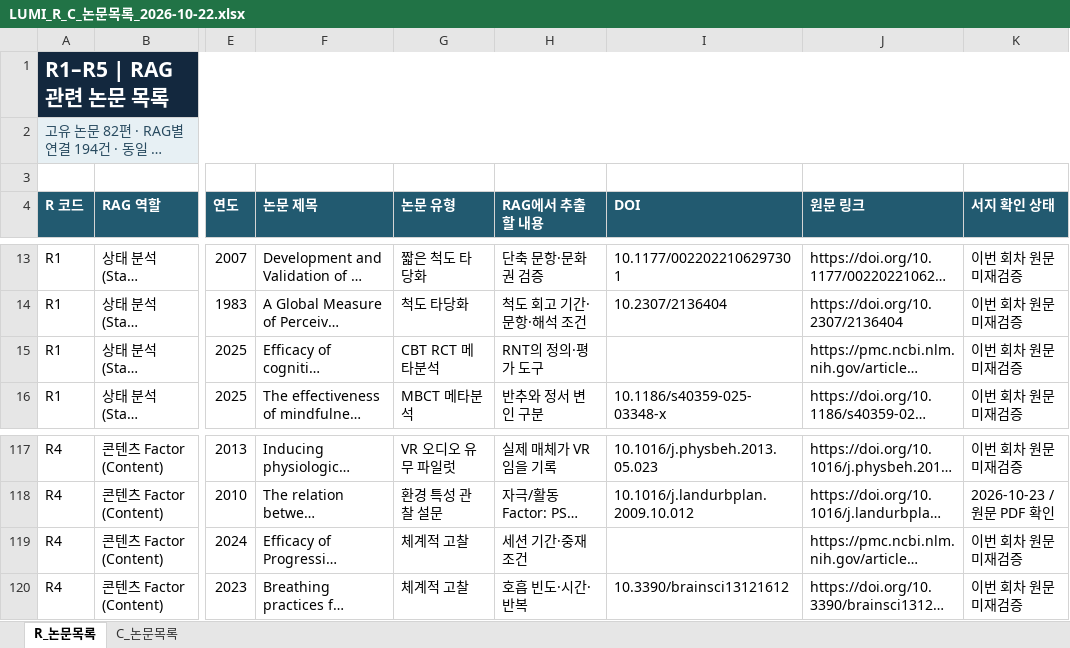
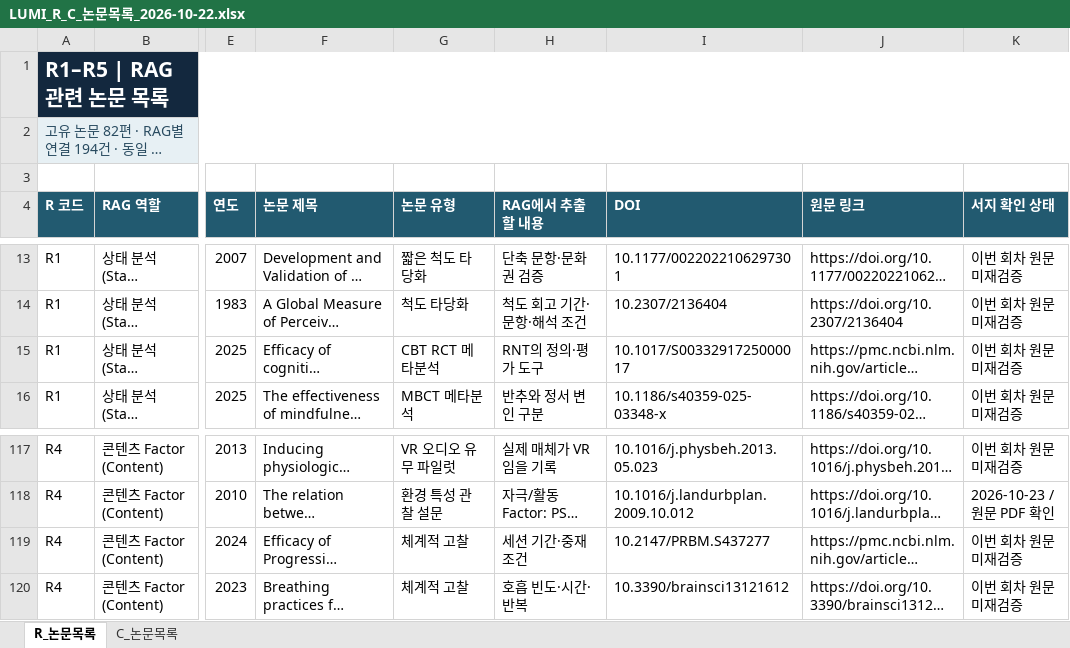
Before and after one commit to lumi-wellness-agent/Research_paper, an Excel workbook: LUMI_R_C_Research_2026-10-22/LUMI_R_C_논문목록_2026-10-22.xlsx, sheet R_논문목록, drawn as a sheet; only a part is shown, gaps mark what is left out; long unchanged cells end in …; values as stored, in another font and other column widths than the file's, no borders; table styles not drawn; the diff names each change by its address in the sheet, - before the commit and + after, or states it on an @@ line.

```diff
--- a/LUMI_R_C_Research_2026-10-22/LUMI_R_C_논문목록_2026-10-22.xlsx (sheet R_논문목록)
+++ b/LUMI_R_C_Research_2026-10-22/LUMI_R_C_논문목록_2026-10-22.xlsx (sheet R_논문목록)
-I15 (DOI): (empty)
+I15 (DOI): 10.1017/S0033291725000017
-I119 (DOI): (empty)
+I119 (DOI): 10.2147/PRBM.S437277
```
Also changed, not shown: sheet C_논문목록.
